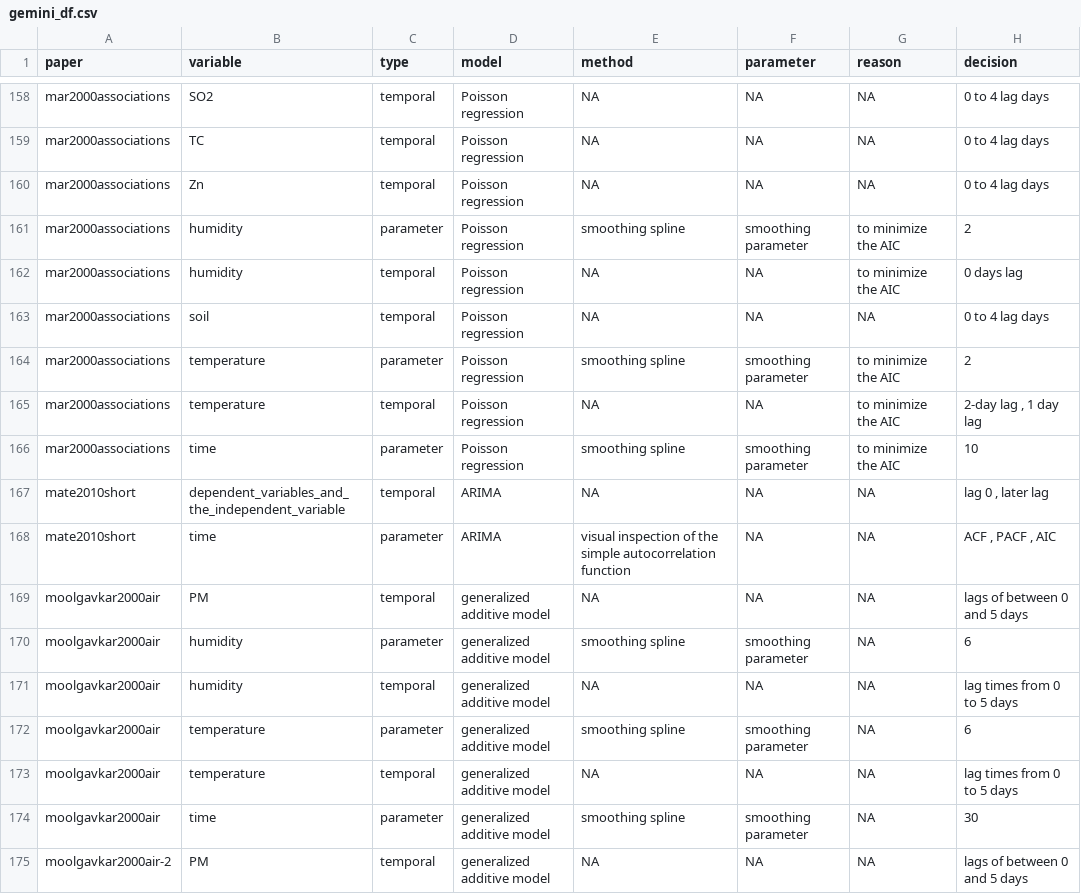
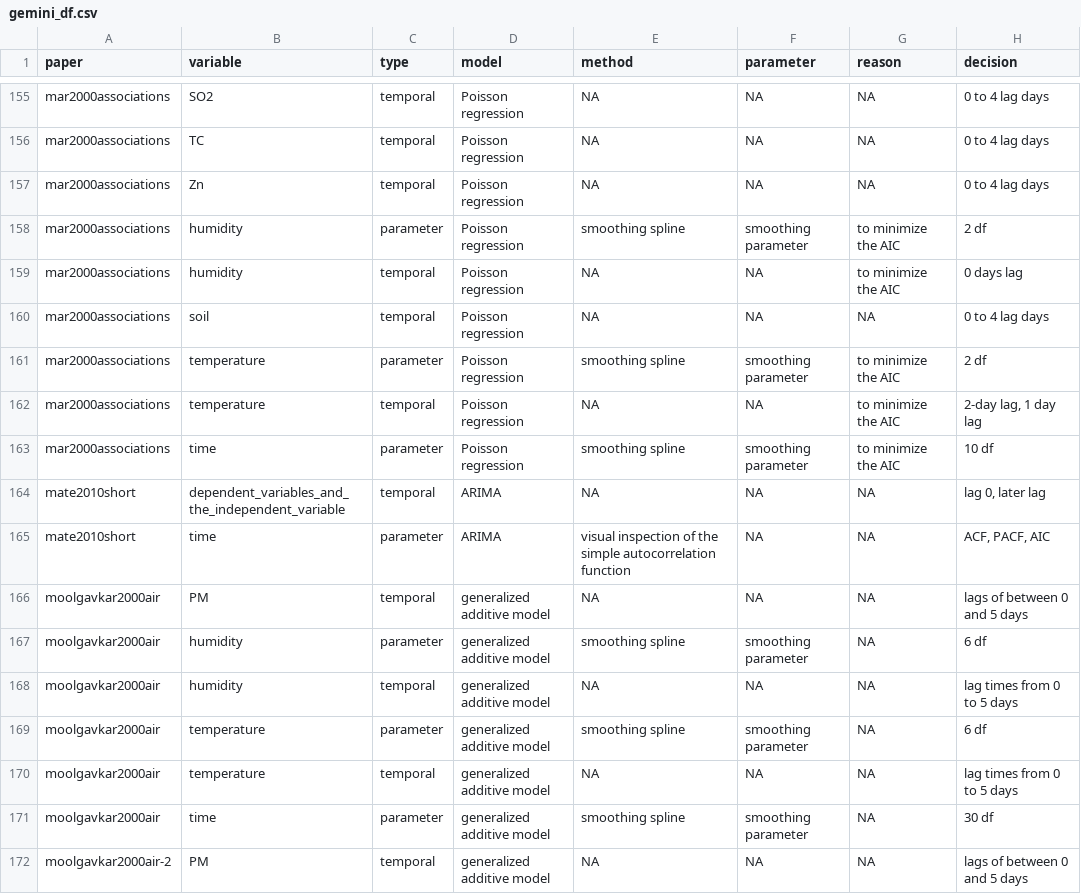
Before and after one commit to huizezhang-sherry/paper-decisions, a CSV file: data/gemini_df.csv, drawn as a sheet; only a part is shown, gaps mark what is left out; the diff covers the shown part only.

```diff
--- a/data/gemini_df.csv
+++ b/data/gemini_df.csv
@@ -160,16 +157,16 @@ mar2000associations,TC,temporal,Poisson regression,NA,NA,NA,0 to 4 lag days
 mar2000associations,Zn,temporal,Poisson regression,NA,NA,NA,0 to 4 lag days
-mar2000associations,humidity,parameter,Poisson regression,smoothing spline,smoothing parameter,to minimize the AIC,2
+mar2000associations,humidity,parameter,Poisson regression,smoothing spline,smoothing parameter,to minimize the AIC,2 df
 mar2000associations,humidity,temporal,Poisson regression,NA,NA,to minimize the AIC,0 days lag
 mar2000associations,soil,temporal,Poisson regression,NA,NA,NA,0 to 4 lag days
-mar2000associations,temperature,parameter,Poisson regression,smoothing spline,smoothing parameter,to minimize the AIC,2
-mar2000associations,temperature,temporal,Poisson regression,NA,NA,to minimize the AIC,"2-day lag , 1 day lag"
-mar2000associations,time,parameter,Poisson regression,smoothing spline,smoothing parameter,to minimize the AIC,10
-mate2010short,dependent_variables_and_the_independent_variable,temporal,ARIMA,NA,NA,NA,"lag 0 , later lag"
-mate2010short,time,parameter,ARIMA,visual inspection of the simple autocorrelation function,NA,NA,"ACF , PACF , AIC"
+mar2000associations,temperature,parameter,Poisson regression,smoothing spline,smoothing parameter,to minimize the AIC,2 df
+mar2000associations,temperature,temporal,Poisson regression,NA,NA,to minimize the AIC,"2-day lag, 1 day lag"
+mar2000associations,time,parameter,Poisson regression,smoothing spline,smoothing parameter,to minimize the AIC,10 df
+mate2010short,dependent_variables_and_the_independent_variable,temporal,ARIMA,NA,NA,NA,"lag 0, later lag"
+mate2010short,time,parameter,ARIMA,visual inspection of the simple autocorrelation function,NA,NA,"ACF, PACF, AIC"
 moolgavkar2000air,PM,temporal,generalized additive model,NA,NA,NA,lags of between 0 and 5 days
-moolgavkar2000air,humidity,parameter,generalized additive model,smoothing spline,smoothing parameter,NA,6
+moolgavkar2000air,humidity,parameter,generalized additive model,smoothing spline,smoothing parameter,NA,6 df
 moolgavkar2000air,humidity,temporal,generalized additive model,NA,NA,NA,lag times from 0 to 5 days
-moolgavkar2000air,temperature,parameter,generalized additive model,smoothing spline,smoothing parameter,NA,6
+moolgavkar2000air,temperature,parameter,generalized additive model,smoothing spline,smoothing parameter,NA,6 df
 moolgavkar2000air,temperature,temporal,generalized additive model,NA,NA,NA,lag times from 0 to 5 days
-moolgavkar2000air,time,parameter,generalized additive model,smoothing spline,smoothing parameter,NA,30
+moolgavkar2000air,time,parameter,generalized additive model,smoothing spline,smoothing parameter,NA,30 df
 moolgavkar2000air-2,PM,temporal,generalized additive model,NA,NA,NA,lags of between 0 and 5 days
```
Also changed, not shown: 1 added row, 3 removed rows, 1 moved row and 128 edited cells elsewhere in this file, 19 other files.
